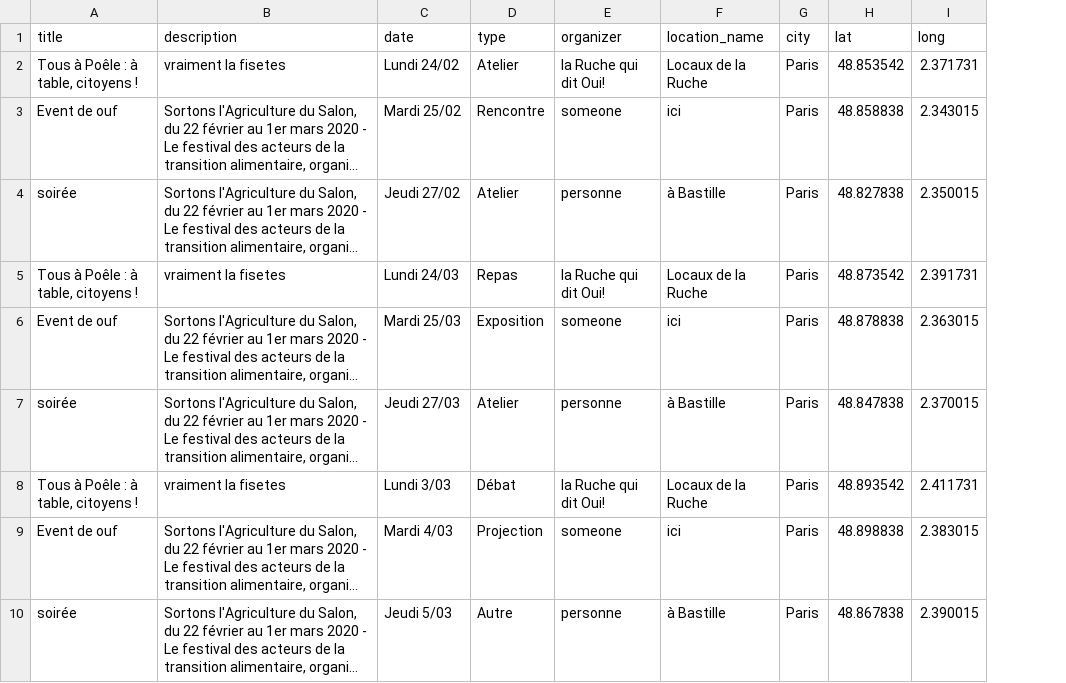
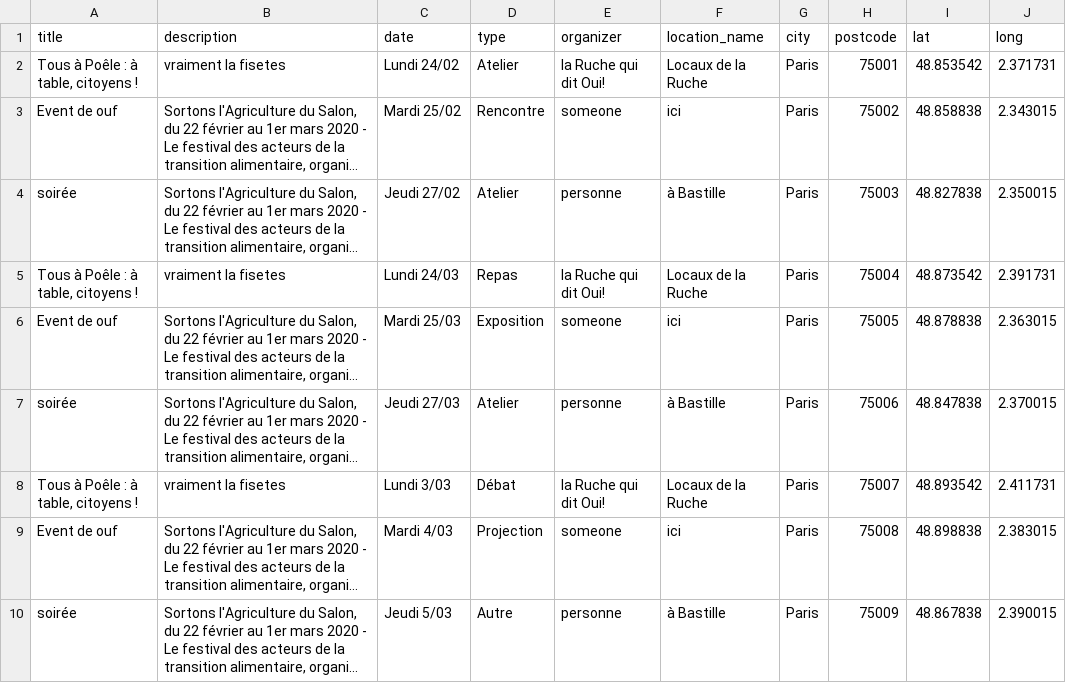
Before and after one commit to FelixTx/sas, a CSV file: events.csv, drawn as a sheet; long unchanged cells end in …; the diff names each change by its address in the sheet, - before the commit and + after, or states it on an @@ line.

Commit message:
design n postcode in csv

```diff
--- a/events.csv
+++ b/events.csv
+column H (postcode), rows 2-10: 75001 | 75002 | 75003 | 75004 | 75005 | 75006 | 75007 | 75008 | 75009
```
Also changed, not shown: 9 other files.
